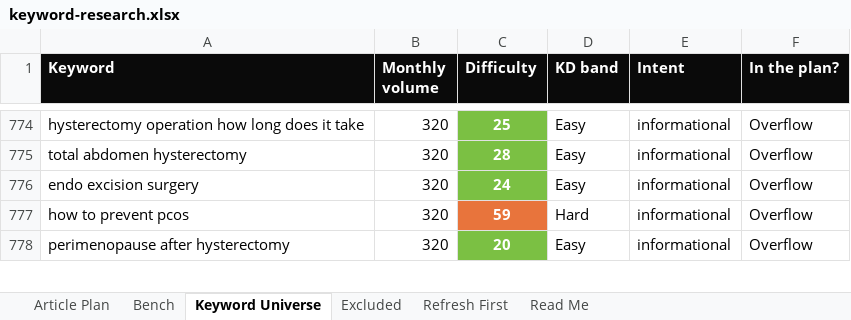
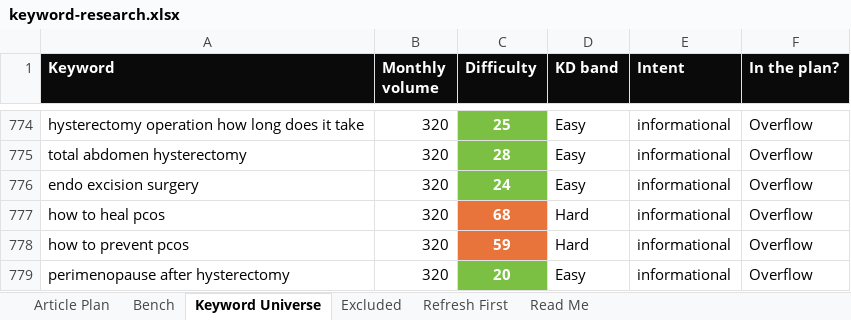
Before and after one commit to jonestj-boop/decks, an Excel workbook: decks/dr-aliabadi/keyword-research.xlsx, sheet Keyword Universe, drawn as a sheet; only a part is shown, gaps mark what is left out; values as stored, in another font and other column widths than the file's, no borders; the diff names each change by its address in the sheet, - before the commit and + after, or states it on an @@ line.

```diff
--- a/decks/dr-aliabadi/keyword-research.xlsx (sheet Keyword Universe)
+++ b/decks/dr-aliabadi/keyword-research.xlsx (sheet Keyword Universe)
+row 777: how to heal pcos | 320 | 68 | Hard | informational | Overflow
```
Also changed, not shown: sheet Excluded, sheet Read Me.
